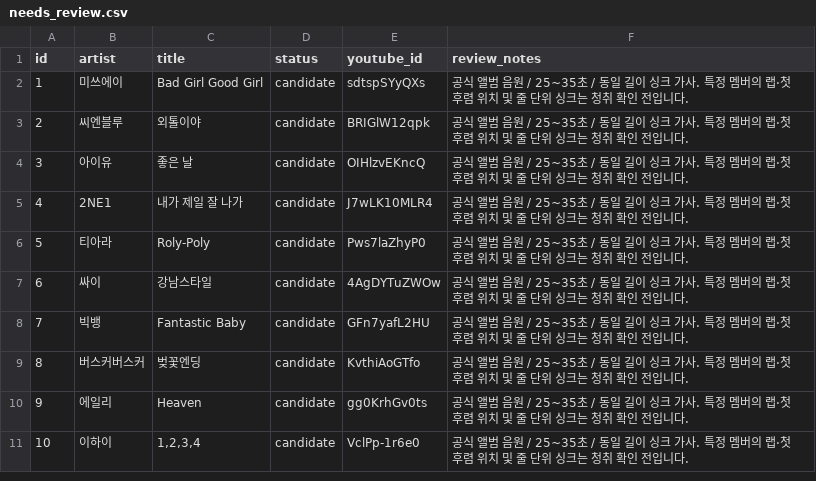
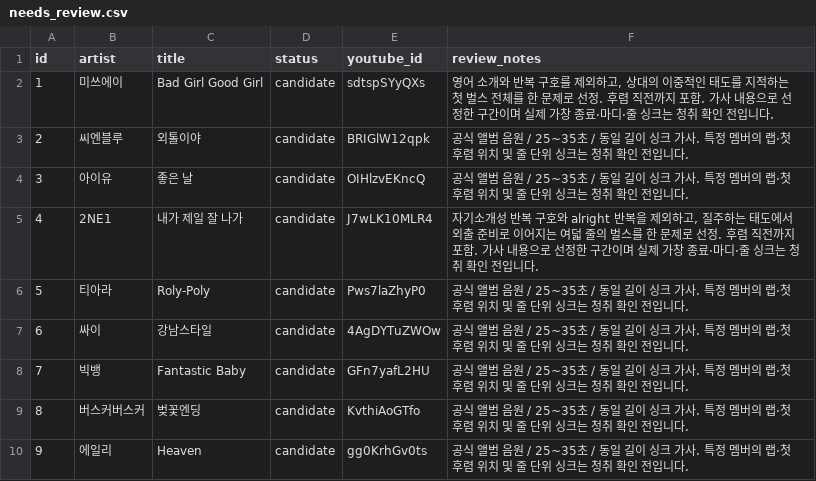
Before and after one commit to dongantax-bomi/nolto-workshop-player, a CSV file: needs_review.csv, drawn as a sheet; only a part is shown; the shorter side is filled out with more unchanged rows.

```diff
--- a/needs_review.csv
+++ b/needs_review.csv
@@ -1,6 +1,6 @@
 id,artist,title,status,youtube_id,review_notes
-1,미쓰에이,Bad Girl Good Girl,candidate,sdtspSYyQXs,공식 앨범 음원 / 25~35초 / 동일 길이 싱크 가사. 특정 멤버의 랩·첫 후렴 위치 및 줄 단위 싱크는 청취 확인 전입니다.
+1,미쓰에이,Bad Girl Good Girl,candidate,sdtspSYyQXs,"영어 소개와 반복 구호를 제외하고, 상대의 이중적인 태도를 지적하는 첫 벌스 전체를 한 문제로 선정. 후렴 직전까지 포함. 가사 내용으로 선정한 구간이며 실제 가창 종료·마디·줄 싱크는 청취 확인 전입니다."
 2,씨엔블루,외톨이야,candidate,BRIGlW12qpk,공식 앨범 음원 / 25~35초 / 동일 길이 싱크 가사. 특정 멤버의 랩·첫 후렴 위치 및 줄 단위 싱크는 청취 확인 전입니다.
 3,아이유,좋은 날,candidate,OIHlzvEKncQ,공식 앨범 음원 / 25~35초 / 동일 길이 싱크 가사. 특정 멤버의 랩·첫 후렴 위치 및 줄 단위 싱크는 청취 확인 전입니다.
-4,2NE1,내가 제일 잘 나가,candidate,J7wLK10MLR4,공식 앨범 음원 / 25~35초 / 동일 길이 싱크 가사. 특정 멤버의 랩·첫 후렴 위치 및 줄 단위 싱크는 청취 확인 전입니다.
+4,2NE1,내가 제일 잘 나가,candidate,J7wLK10MLR4,"자기소개성 반복 구호와 alright 반복을 제외하고, 질주하는 태도에서 외출 준비로 이어지는 여덟 줄의 벌스를 한 문제로 선정. 후렴 직전까지 포함. 가사 내용으로 선정한 구간이며 실제 가창 종료·마디·줄 싱크는 청취 확인 전입니다."
 5,티아라,Roly-Poly,candidate,Pws7laZhyP0,공식 앨범 음원 / 25~35초 / 동일 길이 싱크 가사. 특정 멤버의 랩·첫 후렴 위치 및 줄 단위 싱크는 청취 확인 전입니다.
```
Also changed, not shown: 7 other files.
